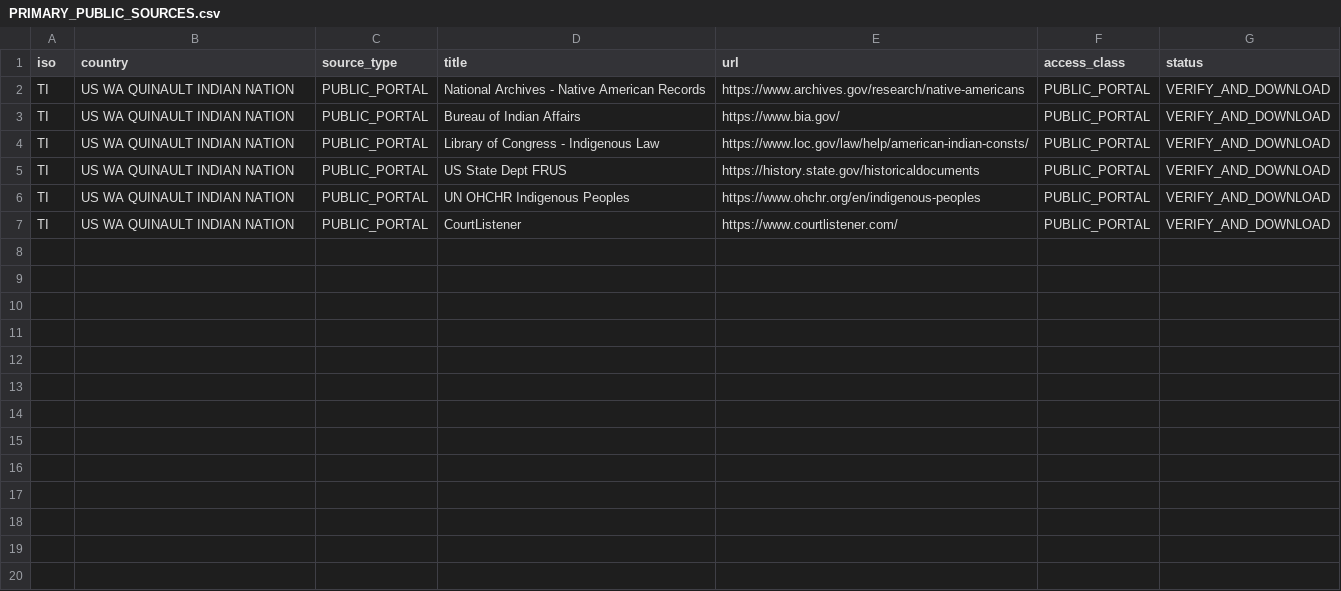
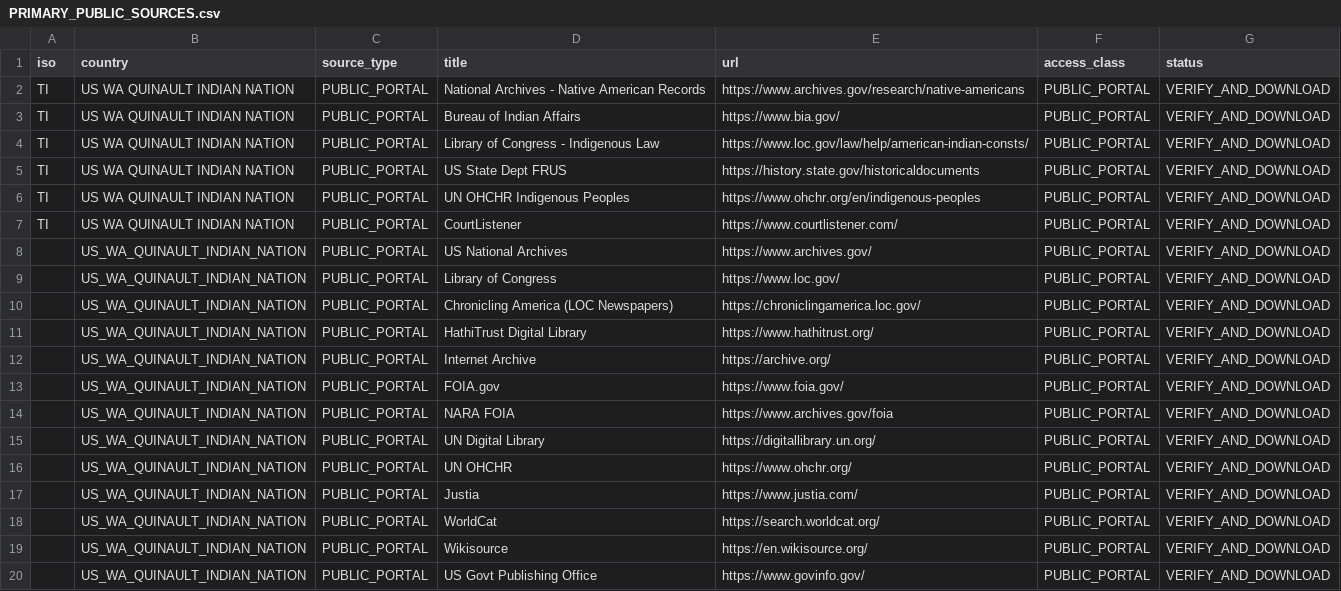
Before and after one commit to GlobalRestitutionAlliance/turtle-island-us-wa-quinault-indian-nation-master-litigation, a CSV file: 03_Evidentiary_Exhibits/PRIMARY_PUBLIC_SOURCES.csv, drawn as a sheet.

Commit message:
Expand primary public source registries (Batch 2)

```diff
--- a/03_Evidentiary_Exhibits/PRIMARY_PUBLIC_SOURCES.csv
+++ b/03_Evidentiary_Exhibits/PRIMARY_PUBLIC_SOURCES.csv
@@ -7 +7,14 @@ TI,US WA QUINAULT INDIAN NATION,PUBLIC_PORTAL,UN OHCHR Indigenous Peoples,https:
 TI,US WA QUINAULT INDIAN NATION,PUBLIC_PORTAL,CourtListener,https://www.courtlistener.com/,PUBLIC_PORTAL,VERIFY_AND_DOWNLOAD
+,US_WA_QUINAULT_INDIAN_NATION,PUBLIC_PORTAL,US National Archives,https://www.archives.gov/,PUBLIC_PORTAL,VERIFY_AND_DOWNLOAD
+,US_WA_QUINAULT_INDIAN_NATION,PUBLIC_PORTAL,Library of Congress,https://www.loc.gov/,PUBLIC_PORTAL,VERIFY_AND_DOWNLOAD
+,US_WA_QUINAULT_INDIAN_NATION,PUBLIC_PORTAL,Chronicling America (LOC Newspapers),https://chroniclingamerica.loc.gov/,PUBLIC_PORTAL,VERIFY_AND_DOWNLOAD
+,US_WA_QUINAULT_INDIAN_NATION,PUBLIC_PORTAL,HathiTrust Digital Library,https://www.hathitrust.org/,PUBLIC_PORTAL,VERIFY_AND_DOWNLOAD
+,US_WA_QUINAULT_INDIAN_NATION,PUBLIC_PORTAL,Internet Archive,https://archive.org/,PUBLIC_PORTAL,VERIFY_AND_DOWNLOAD
+,US_WA_QUINAULT_INDIAN_NATION,PUBLIC_PORTAL,FOIA.gov,https://www.foia.gov/,PUBLIC_PORTAL,VERIFY_AND_DOWNLOAD
+,US_WA_QUINAULT_INDIAN_NATION,PUBLIC_PORTAL,NARA FOIA,https://www.archives.gov/foia,PUBLIC_PORTAL,VERIFY_AND_DOWNLOAD
+,US_WA_QUINAULT_INDIAN_NATION,PUBLIC_PORTAL,UN Digital Library,https://digitallibrary.un.org/,PUBLIC_PORTAL,VERIFY_AND_DOWNLOAD
+,US_WA_QUINAULT_INDIAN_NATION,PUBLIC_PORTAL,UN OHCHR,https://www.ohchr.org/,PUBLIC_PORTAL,VERIFY_AND_DOWNLOAD
+,US_WA_QUINAULT_INDIAN_NATION,PUBLIC_PORTAL,Justia,https://www.justia.com/,PUBLIC_PORTAL,VERIFY_AND_DOWNLOAD
+,US_WA_QUINAULT_INDIAN_NATION,PUBLIC_PORTAL,WorldCat,https://search.worldcat.org/,PUBLIC_PORTAL,VERIFY_AND_DOWNLOAD
+,US_WA_QUINAULT_INDIAN_NATION,PUBLIC_PORTAL,Wikisource,https://en.wikisource.org/,PUBLIC_PORTAL,VERIFY_AND_DOWNLOAD
+,US_WA_QUINAULT_INDIAN_NATION,PUBLIC_PORTAL,US Govt Publishing Office,https://www.govinfo.gov/,PUBLIC_PORTAL,VERIFY_AND_DOWNLOAD
```
Also changed, not shown: 2 other files.
